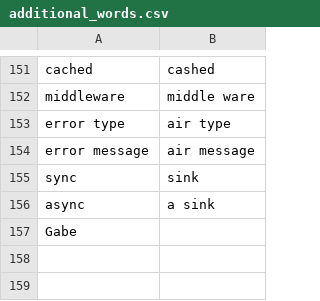
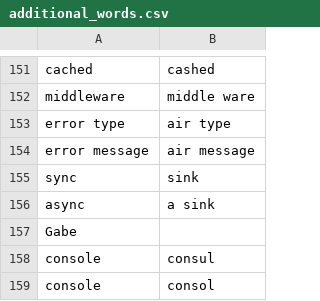
Before and after one commit to adam-edison/knausj_talon, a CSV file: settings/additional_words.csv, drawn as a sheet; only a part is shown, gaps mark what is left out.

```diff
--- a/settings/additional_words.csv
+++ b/settings/additional_words.csv
@@ -157 +157,3 @@ async, a sink
 Gabe
+console, consul
+console, consol
```
Also changed, not shown: 3 other files.
